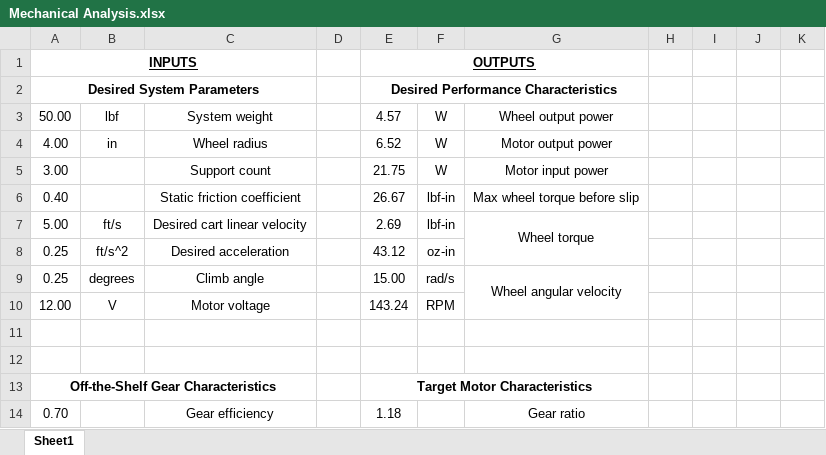
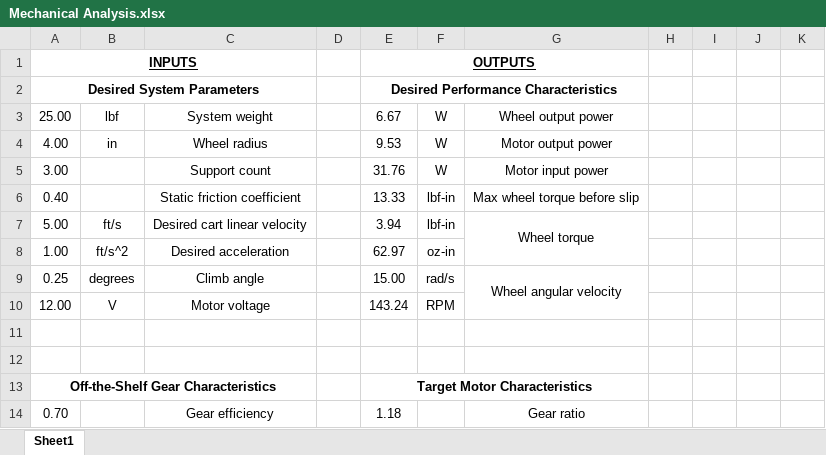
Before and after one commit to skurwa/smart-cart, an Excel workbook: Analysis/Mechanical Analysis.xlsx, sheet Sheet1, drawn as a sheet; only a part is shown; values as stored, in another font and other column widths than the file's, no borders; charts and pictures not drawn; the diff covers the shown part only; the diff names each change by its address in the sheet, - before the commit and + after, or states it on an @@ line.

```diff
--- a/Analysis/Mechanical Analysis.xlsx (sheet Sheet1)
+++ b/Analysis/Mechanical Analysis.xlsx (sheet Sheet1)
-A3: 50.00
+A3: 25.00
-E3: 4.57
+E3: 6.67
-E4: 6.52
+E4: 9.53
-E5: 21.75
+E5: 31.76
-E6: 26.67
+E6: 13.33
-E7: 2.69
+E7: 3.94
-A8: 0.25
+A8: 1.00
-E8: 43.12
+E8: 62.97
```
Also changed, not shown: 18 edited cells elsewhere in this sheet, charts or pictures, 3 other files.
